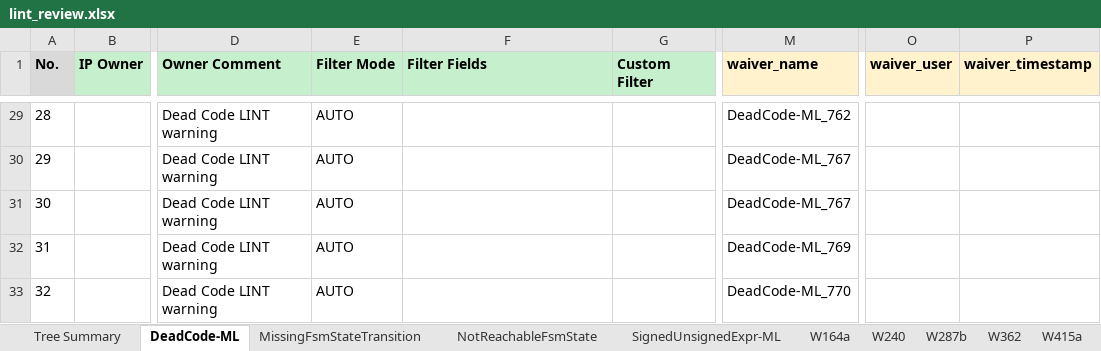
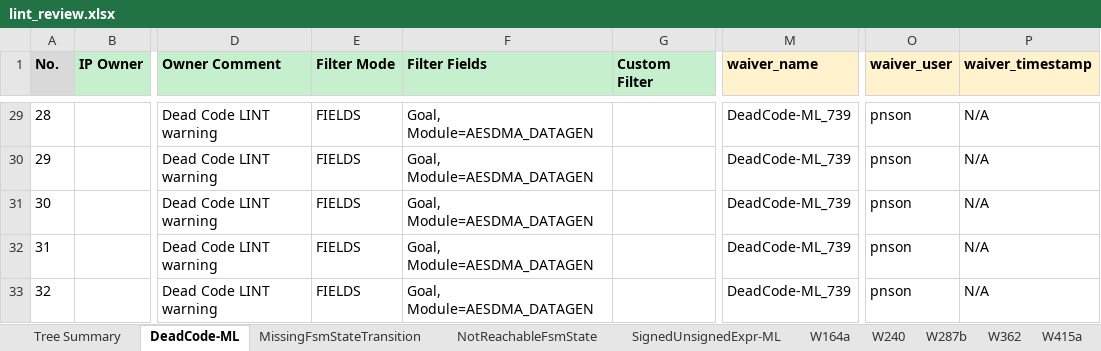
Before and after one commit to phamngocson1408/Sanity_Review_Process, an Excel workbook: LINT/outputs/lint_review.xlsx, sheet DeadCode-ML, drawn as a sheet; only a part is shown, gaps mark what is left out; values as stored, in another font and other column widths than the file's, no borders; the diff covers the shown part only; the diff names each change by its address in the sheet, - before the commit and + after, or states it on an @@ line.

Commit message:
Update lint review workflow and waiver artifacts

```diff
--- a/LINT/outputs/lint_review.xlsx (sheet DeadCode-ML)
+++ b/LINT/outputs/lint_review.xlsx (sheet DeadCode-ML)
-E29:E33 (Filter Mode): AUTO
+E29:E33 (Filter Mode): FIELDS
-F29:F33 (Filter Fields): (empty)
+F29:F33 (Filter Fields): Goal, Module=AESDMA_DATAGEN
-M29 (waiver_name): DeadCode-ML_762
+M29 (waiver_name): DeadCode-ML_739
-O29:O33 (waiver_user): (empty)
+O29:O33 (waiver_user): pnson
-P29:P33 (waiver_timestamp): (empty)
+P29:P33 (waiver_timestamp): N/A
-M30:M31 (waiver_name): DeadCode-ML_767
+M30:M31 (waiver_name): DeadCode-ML_739
-M32 (waiver_name): DeadCode-ML_769
+M32 (waiver_name): DeadCode-ML_739
-M33 (waiver_name): DeadCode-ML_770
+M33 (waiver_name): DeadCode-ML_739
```
Also changed, not shown: 134 edited cells elsewhere in this sheet, sheet W164a, sheet W551, 5 other files.
